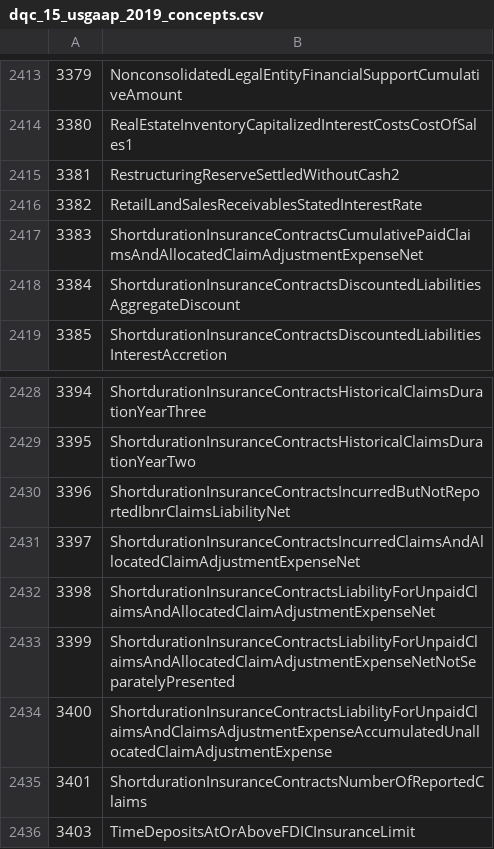
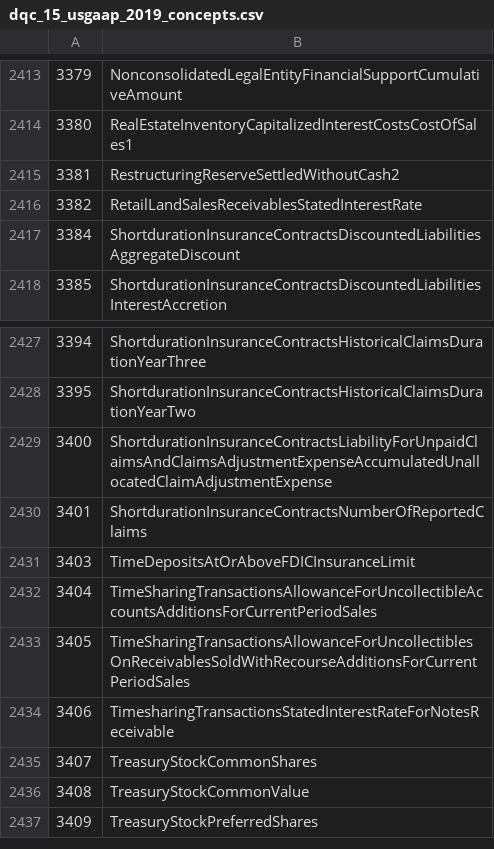
Before and after one commit to DataQualityCommittee/dqc_us_rules, a CSV file: dqc_us_rules/resources/DQC_US_0015/dqc_15_usgaap_2019_concepts.csv, drawn as a sheet; only a part is shown, gaps mark what is left out; the shorter side is filled out with more unchanged rows; the diff names each change by its address in the sheet, - before the commit and + after, or states it on an @@ line.

```diff
--- a/dqc_us_rules/resources/DQC_US_0015/dqc_15_usgaap_2019_concepts.csv
+++ b/dqc_us_rules/resources/DQC_US_0015/dqc_15_usgaap_2019_concepts.csv
-row 2417: 3383 | ShortdurationInsuranceContractsCumulativePaidClaimsAndAllocatedClaimAdjustmentExpenseNet
-row 2430: 3396 | ShortdurationInsuranceContractsIncurredButNotReportedIbnrClaimsLiabilityNet
-row 2431: 3397 | ShortdurationInsuranceContractsIncurredClaimsAndAllocatedClaimAdjustmentExpenseNet
-row 2432: 3398 | ShortdurationInsuranceContractsLiabilityForUnpaidClaimsAndAllocatedClaimAdjustmentExpenseNet
-row 2433: 3399 | ShortdurationInsuranceContractsLiabilityForUnpaidClaimsAndAllocatedClaimAdjustmentExpenseNetNotSeparatelyPresented
```
Also changed, not shown: 1 other file.
